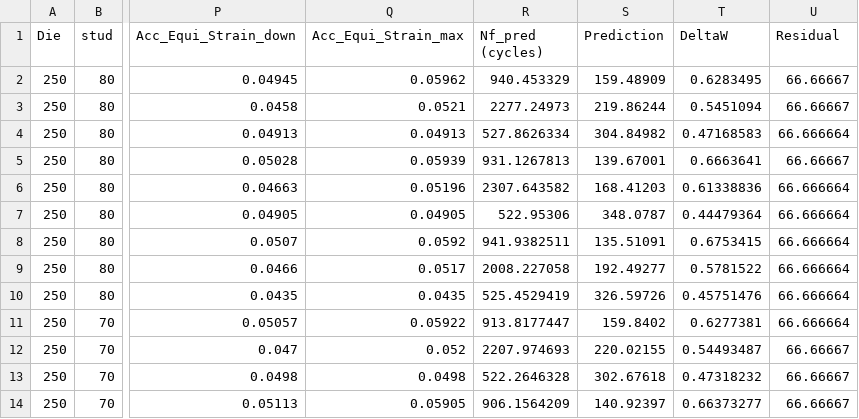
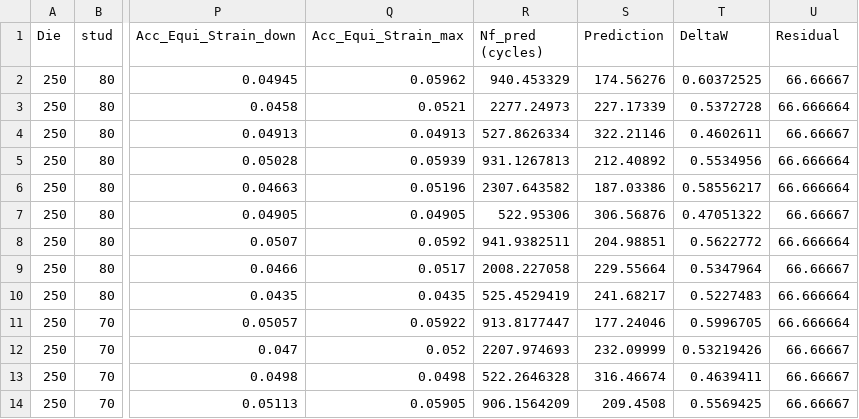
Before and after one commit to rexsannaa/solder_fatigue_prediction, a CSV file: outputs/hybrid_model/evaluation/violated_samples.csv, drawn as a sheet; only a part is shown, gaps mark what is left out; the diff covers the shown part only; the diff names each change by its address in the sheet, - before the commit and + after, or states it on an @@ line.

```diff
--- a/outputs/hybrid_model/evaluation/violated_samples.csv
+++ b/outputs/hybrid_model/evaluation/violated_samples.csv
-S2 (Prediction): 159.48909
+S2 (Prediction): 174.56276
-T2 (DeltaW): 0.6283495
+T2 (DeltaW): 0.60372525
-S3 (Prediction): 219.86244
+S3 (Prediction): 227.17339
-T3 (DeltaW): 0.5451094
+T3 (DeltaW): 0.5372728
-U3 (Residual): 66.66667
+U3 (Residual): 66.666664
-S4 (Prediction): 304.84982
+S4 (Prediction): 322.21146
-T4 (DeltaW): 0.47168583
+T4 (DeltaW): 0.4602611
-U4 (Residual): 66.666664
+U4 (Residual): 66.66667
-S5 (Prediction): 139.67001
+S5 (Prediction): 212.40892
-T5 (DeltaW): 0.6663641
+T5 (DeltaW): 0.5534956
-U5 (Residual): 66.66667
+U5 (Residual): 66.666664
-S6 (Prediction): 168.41203
+S6 (Prediction): 187.03386
-T6 (DeltaW): 0.61338836
+T6 (DeltaW): 0.58556217
-S7 (Prediction): 348.0787
+S7 (Prediction): 306.56876
-T7 (DeltaW): 0.44479364
+T7 (DeltaW): 0.47051322
-U7 (Residual): 66.666664
+U7 (Residual): 66.66667
-S8 (Prediction): 135.51091
+S8 (Prediction): 204.98851
-T8 (DeltaW): 0.6753415
+T8 (DeltaW): 0.5622772
-S9 (Prediction): 192.49277
+S9 (Prediction): 229.55664
-T9 (DeltaW): 0.5781522
+T9 (DeltaW): 0.5347964
-U9 (Residual): 66.666664
+U9 (Residual): 66.66667
-S10 (Prediction): 326.59726
+S10 (Prediction): 241.68217
-T10 (DeltaW): 0.45751476
+T10 (DeltaW): 0.5227483
-S11 (Prediction): 159.8402
+S11 (Prediction): 177.24046
-T11 (DeltaW): 0.6277381
+T11 (DeltaW): 0.5996705
-S12 (Prediction): 220.02155
+S12 (Prediction): 232.09999
-T12 (DeltaW): 0.54493487
+T12 (DeltaW): 0.53219426
-S13 (Prediction): 302.67618
+S13 (Prediction): 316.46674
-T13 (DeltaW): 0.47318232
+T13 (DeltaW): 0.4639411
-S14 (Prediction): 140.92397
+S14 (Prediction): 209.4508
-T14 (DeltaW): 0.66373277
+T14 (DeltaW): 0.5569425
```
Also changed, not shown: 167 edited cells elsewhere in this file, outputs/hybrid_model/evaluation/metrics.csv, outputs/hybrid_model/evaluation/predictions.csv, 14 other files.
